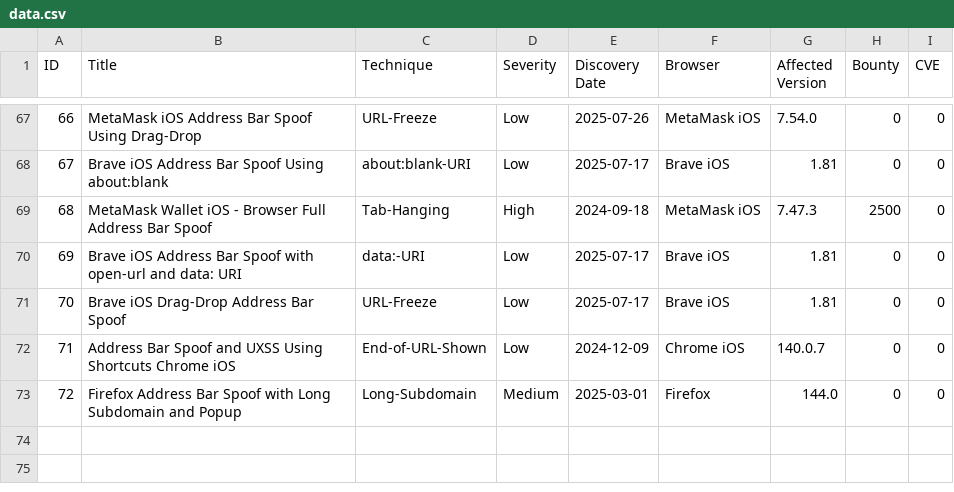
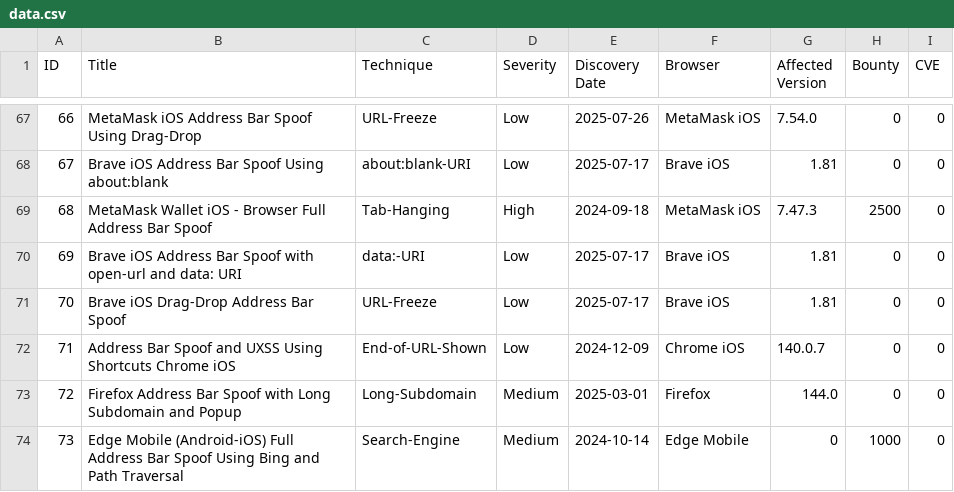
Before and after one commit to RenwaX23/Address_Bar_Spoofing, a CSV file: data.csv, drawn as a sheet; only a part is shown, gaps mark what is left out; the diff names each change by its address in the sheet, - before the commit and + after, or states it on an @@ line.

```diff
--- a/data.csv
+++ b/data.csv
+row 74: 73 | Edge Mobile (Android-iOS) Full Address Bar Spoof Using Bing and Path Traversal | Search-Engine | Medium | 2024-10-14 | Edge Mobile | 0 | 1000 | 0
```
Also changed, not shown: 5 other files.
